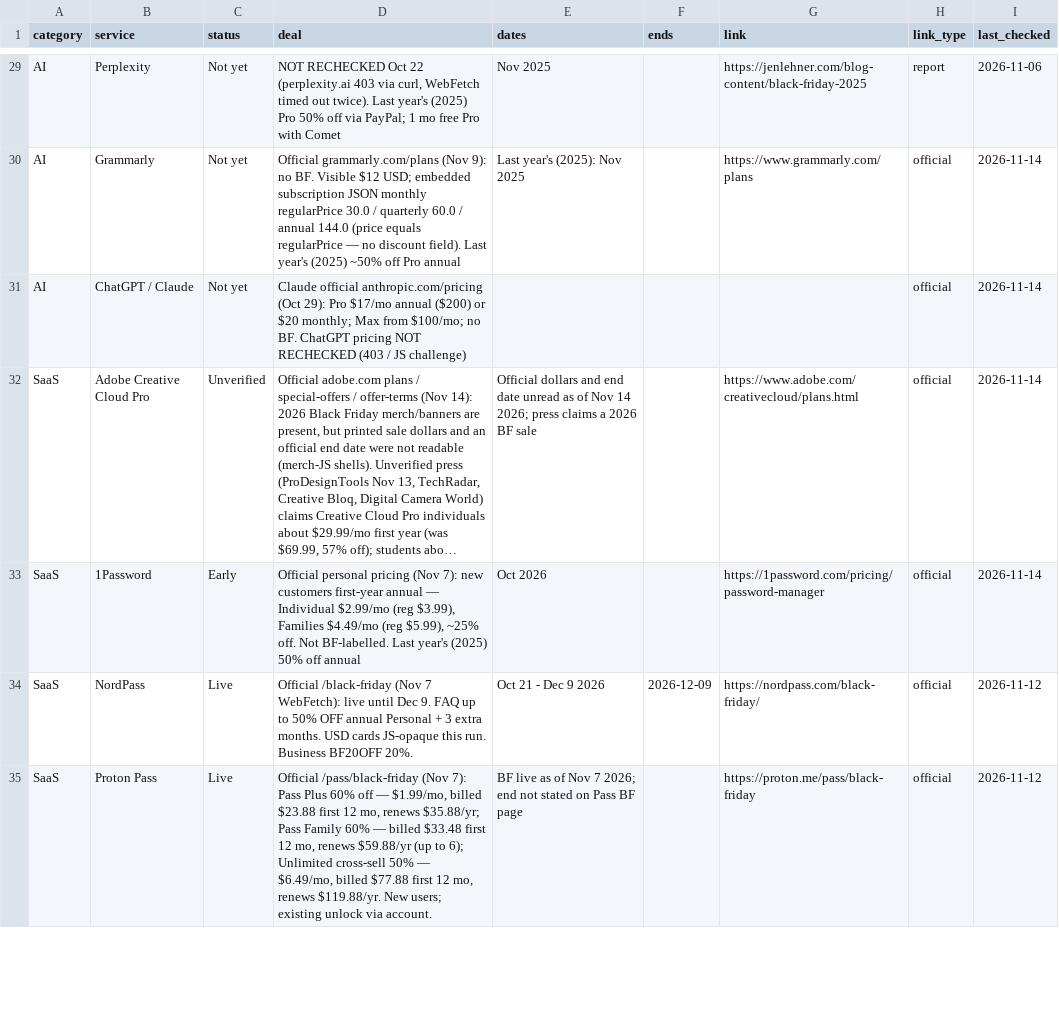
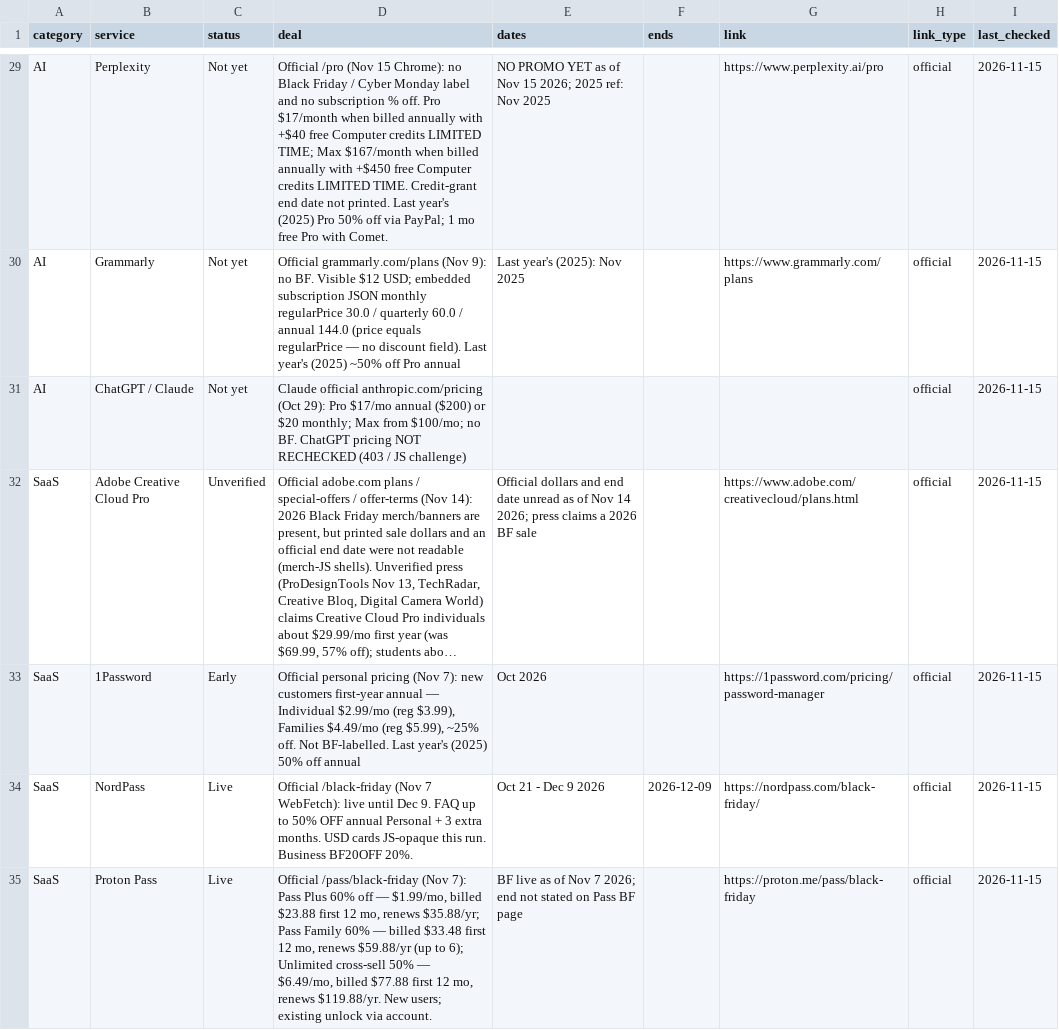
Before and after one commit to thoughtcook/verified-black-friday, a CSV file: data/deals.csv, drawn as a sheet; only a part is shown, gaps mark what is left out; long unchanged cells end in …; the diff covers the shown part only; the diff names each change by its address in the sheet, - before the commit and + after, or states it on an @@ line.

Commit message:
2026-11-15 Sunday quick check: Higgsfield and GTmetrix Live; ElevenLabs announced from Nov 16; SiteGround still Early

```diff
--- a/data/deals.csv
+++ b/data/deals.csv
-D29 (deal): NOT RECHECKED Oct 22 (perplexity.ai 403 via curl, WebFetch timed out twice). Last year's (2025) Pro 50% off via PayPal; 1 mo free Pro with Comet
+D29 (deal): Official /pro (Nov 15 Chrome): no Black Friday / Cyber Monday label and no subscription % off. Pro $17/month when billed annually with +$40 free Computer credits LIMITED TIME; Max $167/month when billed annually with +$450 free Computer credits LIMITED TIME. Credit-grant end date not printed. Last year's (2025) Pro 50% off via PayPal; 1 mo free Pro with Comet.
-E29 (dates): Nov 2025
+E29 (dates): NO PROMO YET as of Nov 15 2026; 2025 ref: Nov 2025
-G29 (link): https://jenlehner.com/blog-content/black-friday-2025
+G29 (link): https://www.perplexity.ai/pro
-H29 (link_type): report
+H29 (link_type): official
-I29 (last_checked): 2026-11-06
+I29 (last_checked): 2026-11-15
-I30:I33 (last_checked): 2026-11-14
+I30:I33 (last_checked): 2026-11-15
-I34:I35 (last_checked): 2026-11-12
+I34:I35 (last_checked): 2026-11-15
```
Also changed, not shown: 1 added row and 144 edited cells elsewhere in this file, 6 other files.
